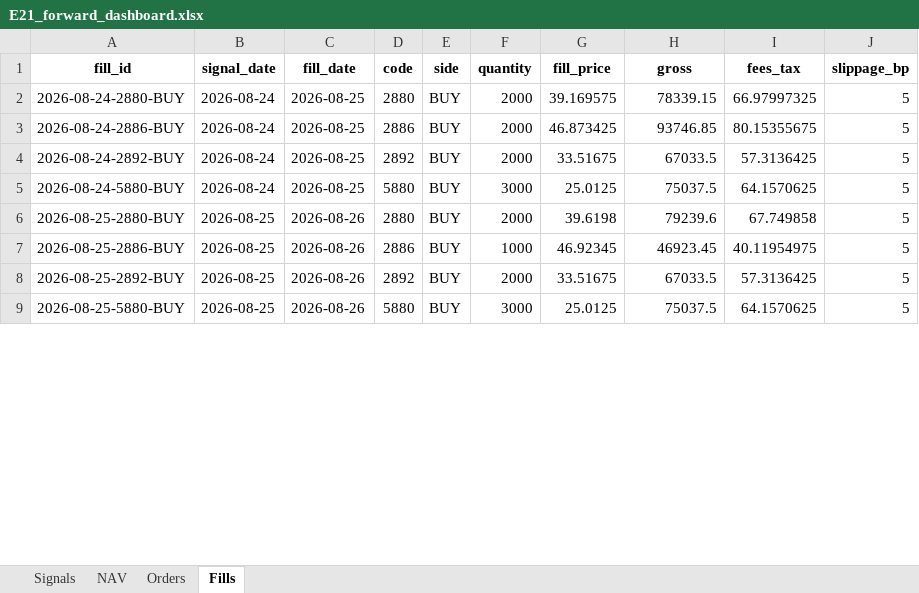
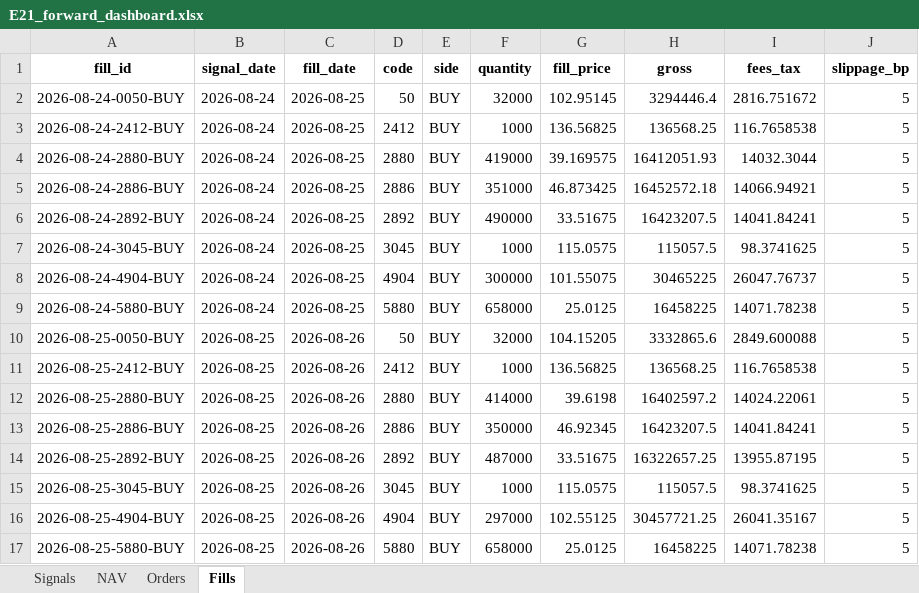
Before and after one commit to megasoma12002/v412d-data-bridge, an Excel workbook: forward/e21/E21_forward_dashboard.xlsx, sheet Fills, drawn as a sheet; only a part is shown; values as stored, in another font and other column widths than the file's, no borders; addresses are those after the commit; the diff covers the shown part only; the diff names each change by its address in the sheet, - before the commit and + after, or states it on an @@ line.

```diff
--- a/forward/e21/E21_forward_dashboard.xlsx (sheet Fills)
+++ b/forward/e21/E21_forward_dashboard.xlsx (sheet Fills)
+row 2: 2026-08-24-0050-BUY | 2026-08-24 | 2026-08-25 | 50 | BUY | 32000 | 102.95145 | 3294446.4 | 2816.751672 | 5
+row 3: 2026-08-24-2412-BUY | 2026-08-24 | 2026-08-25 | 2412 | BUY | 1000 | 136.56825 | 136568.25 | 116.7658538 | 5
-F4 (quantity): 2000
+F4 (quantity): 419000
-H4 (gross): 78339.15
+H4 (gross): 16412051.93
-I4 (fees_tax): 66.97997325
+I4 (fees_tax): 14032.3044
-F5 (quantity): 2000
+F5 (quantity): 351000
-H5 (gross): 93746.85
+H5 (gross): 16452572.18
-I5 (fees_tax): 80.15355675
+I5 (fees_tax): 14066.94921
-F6 (quantity): 2000
+F6 (quantity): 490000
-H6 (gross): 67033.5
+H6 (gross): 16423207.5
-I6 (fees_tax): 57.3136425
+I6 (fees_tax): 14041.84241
+row 7: 2026-08-24-3045-BUY | 2026-08-24 | 2026-08-25 | 3045 | BUY | 1000 | 115.0575 | 115057.5 | 98.3741625 | 5
+row 8: 2026-08-24-4904-BUY | 2026-08-24 | 2026-08-25 | 4904 | BUY | 300000 | 101.55075 | 30465225 | 26047.76737 | 5
-F9 (quantity): 3000
+F9 (quantity): 658000
-H9 (gross): 75037.5
+H9 (gross): 16458225
-I9 (fees_tax): 64.1570625
+I9 (fees_tax): 14071.78238
+row 10: 2026-08-25-0050-BUY | 2026-08-25 | 2026-08-26 | 50 | BUY | 32000 | 104.15205 | 3332865.6 | 2849.600088 | 5
+row 11: 2026-08-25-2412-BUY | 2026-08-25 | 2026-08-26 | 2412 | BUY | 1000 | 136.56825 | 136568.25 | 116.7658538 | 5
-F12 (quantity): 2000
+F12 (quantity): 414000
-H12 (gross): 79239.6
+H12 (gross): 16402597.2
-I12 (fees_tax): 67.749858
+I12 (fees_tax): 14024.22061
-F13 (quantity): 1000
+F13 (quantity): 350000
-H13 (gross): 46923.45
+H13 (gross): 16423207.5
-I13 (fees_tax): 40.11954975
+I13 (fees_tax): 14041.84241
-F14 (quantity): 2000
+F14 (quantity): 487000
-H14 (gross): 67033.5
+H14 (gross): 16322657.25
-I14 (fees_tax): 57.3136425
+I14 (fees_tax): 13955.87195
+row 15: 2026-08-25-3045-BUY | 2026-08-25 | 2026-08-26 | 3045 | BUY | 1000 | 115.0575 | 115057.5 | 98.3741625 | 5
+row 16: 2026-08-25-4904-BUY | 2026-08-25 | 2026-08-26 | 4904 | BUY | 297000 | 102.55125 | 30457721.25 | 26041.35167 | 5
-F17 (quantity): 3000
+F17 (quantity): 658000
-H17 (gross): 75037.5
+H17 (gross): 16458225
-I17 (fees_tax): 64.1570625
+I17 (fees_tax): 14071.78238
```
Also changed, not shown: 25 added rows and 87 edited cells elsewhere in this sheet, sheet Orders, sheet NAV, sheet Signals, 13 other files.
